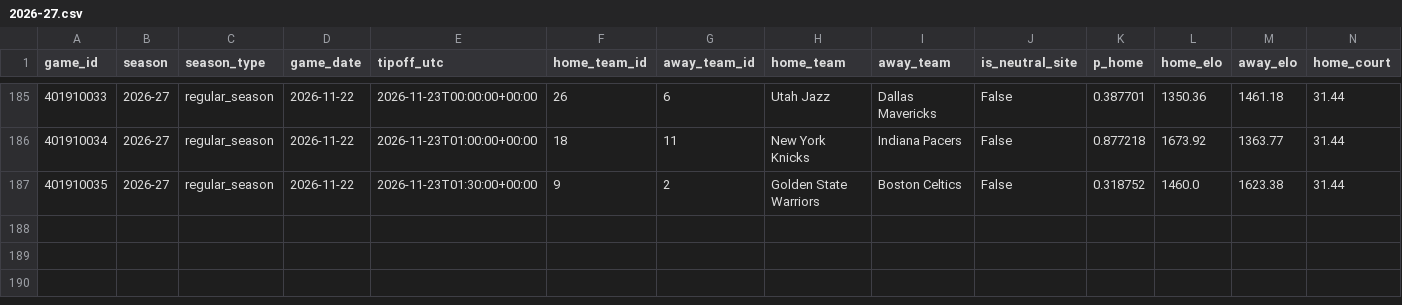
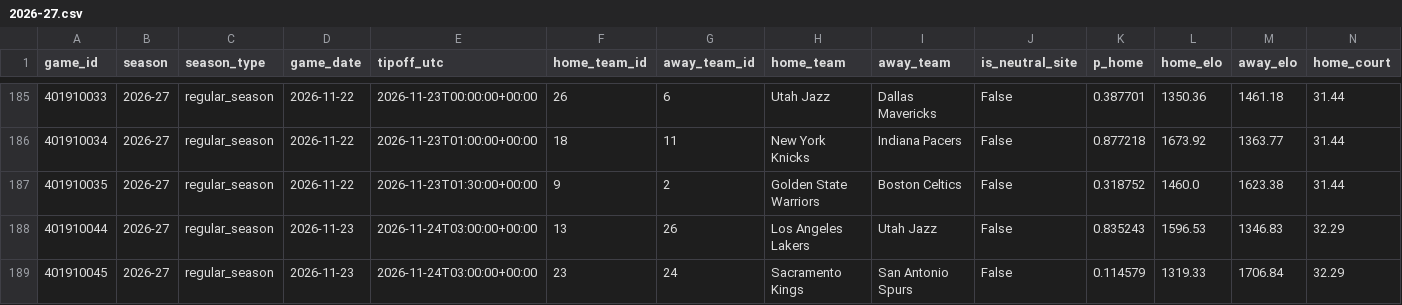
Before and after one commit to garettprestholdt/nba-forecast, a CSV file: predictions/2026-27.csv, drawn as a sheet; only a part is shown, gaps mark what is left out; rows hold the shown columns only; the diff names each change by its address in the sheet, - before the commit and + after, or states it on an @@ line.

```diff
--- a/predictions/2026-27.csv
+++ b/predictions/2026-27.csv
+row 188: 401910044 | 2026-27 | regular_season | 2026-11-23 | 2026-11-24T03:00:00+00:00 | 13 | 26 | Los Angeles Lakers | Utah Jazz | False | 0.835243 | 1596.53 | 1346.83 | 32.29
+row 189: 401910045 | 2026-27 | regular_season | 2026-11-23 | 2026-11-24T03:00:00+00:00 | 23 | 24 | Sacramento Kings | San Antonio Spurs | False | 0.114579 | 1319.33 | 1706.84 | 32.29
```
Also changed, not shown: availability/2026-27-results.csv, results/2026-27.csv, 18 other files.
